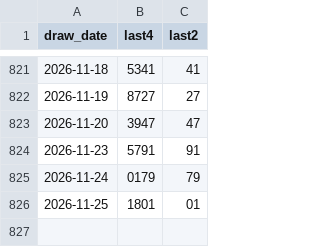
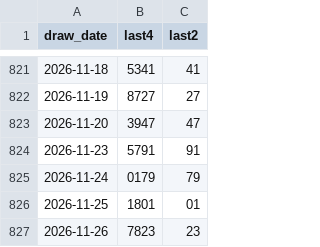
Before and after one commit to shelbyboss/lotto-pipeline, a CSV file: docs/data/lao.csv, drawn as a sheet; only a part is shown, gaps mark what is left out.

Commit message:
data: update 2026-11-27

```diff
--- a/docs/data/lao.csv
+++ b/docs/data/lao.csv
@@ -826 +826,2 @@ draw_date,last4,last2
 2026-11-25,1801,01
+2026-11-26,7823,23
```
Also changed, not shown: 2 other files.
